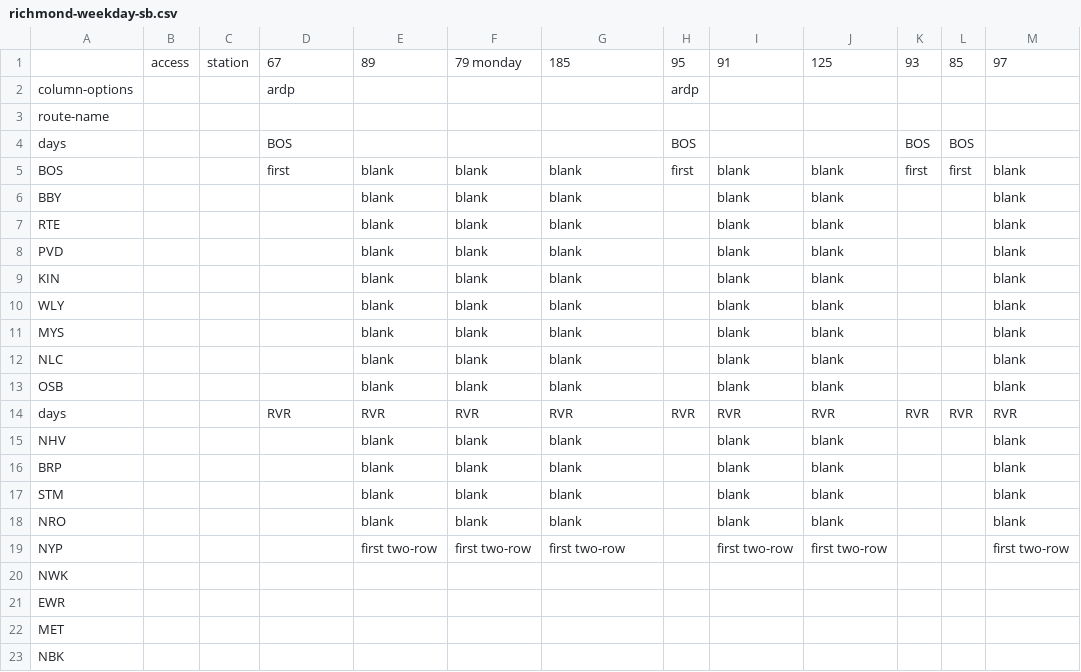
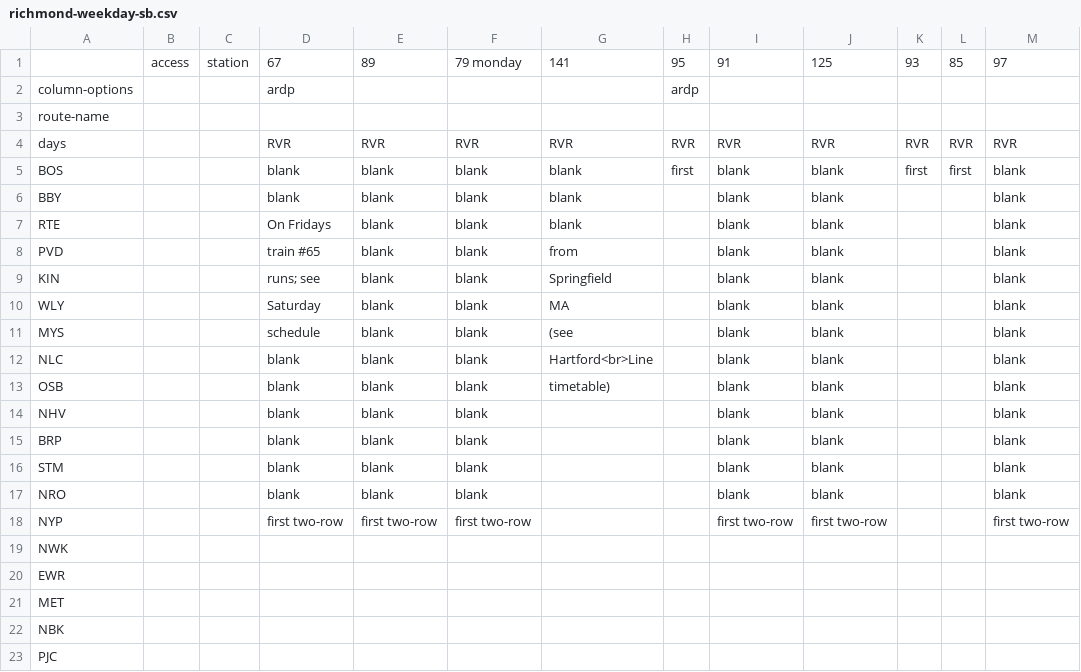
Before and after one commit to neroden/timetable_kit, a CSV file: timetable_kit/specs_amtrak/richmond-weekday-sb.csv, drawn as a sheet; only a part is shown; the shorter side is filled out with more unchanged rows.

```diff
--- a/timetable_kit/specs_amtrak/richmond-weekday-sb.csv
+++ b/timetable_kit/specs_amtrak/richmond-weekday-sb.csv
@@ -1,20 +1,19 @@
-,access,station,67,89,79 monday,185,95,91,125,93,85,97
+,access,station,67,89,79 monday,141,95,91,125,93,85,97
 column-options,,,ardp,,,,ardp,,,,,
 route-name,,,,,,,,,,,,
-days,,,BOS,,,,BOS,,,BOS,BOS,
-BOS,,,first,blank,blank,blank,first,blank,blank,first,first,blank
-BBY,,,,blank,blank,blank,,blank,blank,,,blank
-RTE,,,,blank,blank,blank,,blank,blank,,,blank
-PVD,,,,blank,blank,blank,,blank,blank,,,blank
-KIN,,,,blank,blank,blank,,blank,blank,,,blank
-WLY,,,,blank,blank,blank,,blank,blank,,,blank
-MYS,,,,blank,blank,blank,,blank,blank,,,blank
-NLC,,,,blank,blank,blank,,blank,blank,,,blank
-OSB,,,,blank,blank,blank,,blank,blank,,,blank
 days,,,RVR,RVR,RVR,RVR,RVR,RVR,RVR,RVR,RVR,RVR
-NHV,,,,blank,blank,blank,,blank,blank,,,blank
-BRP,,,,blank,blank,blank,,blank,blank,,,blank
-STM,,,,blank,blank,blank,,blank,blank,,,blank
-NRO,,,,blank,blank,blank,,blank,blank,,,blank
-NYP,,,,first two-row,first two-row,first two-row,,first two-row,first two-row,,,first two-row
+BOS,,,blank,blank,blank,blank,first,blank,blank,first,first,blank
+BBY,,,blank,blank,blank,blank,,blank,blank,,,blank
+RTE,,,On Fridays,blank,blank,blank,,blank,blank,,,blank
+PVD,,,train #65,blank,blank,from,,blank,blank,,,blank
+KIN,,,runs; see,blank,blank,Springfield,,blank,blank,,,blank
+WLY,,,Saturday,blank,blank,MA,,blank,blank,,,blank
+MYS,,,schedule,blank,blank,(see,,blank,blank,,,blank
+NLC,,,blank,blank,blank,Hartford<br>Line,,blank,blank,,,blank
+OSB,,,blank,blank,blank,timetable),,blank,blank,,,blank
+NHV,,,blank,blank,blank,,,blank,blank,,,blank
+BRP,,,blank,blank,blank,,,blank,blank,,,blank
+STM,,,blank,blank,blank,,,blank,blank,,,blank
+NRO,,,blank,blank,blank,,,blank,blank,,,blank
+NYP,,,first two-row,first two-row,first two-row,,,first two-row,first two-row,,,first two-row
 NWK,,,,,,,,,,,,
```
Also changed, not shown: timetable_kit/specs_amtrak/richmond-weekend-sb.csv.
